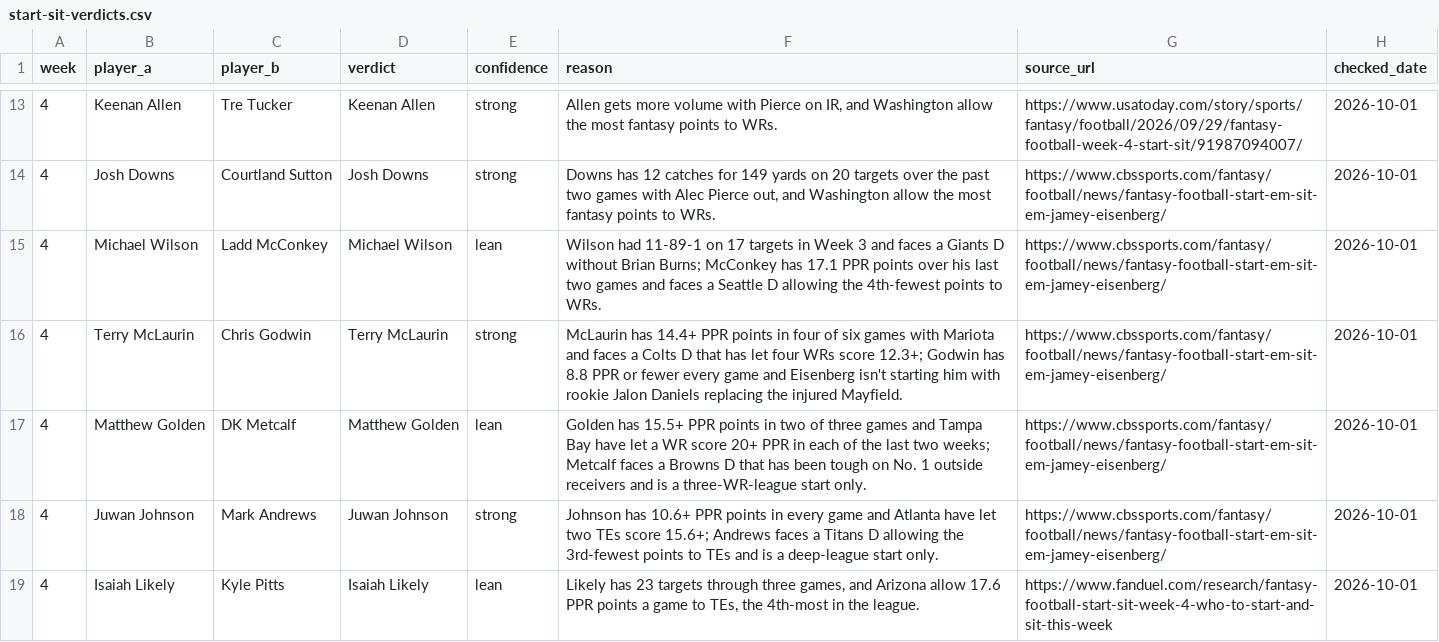
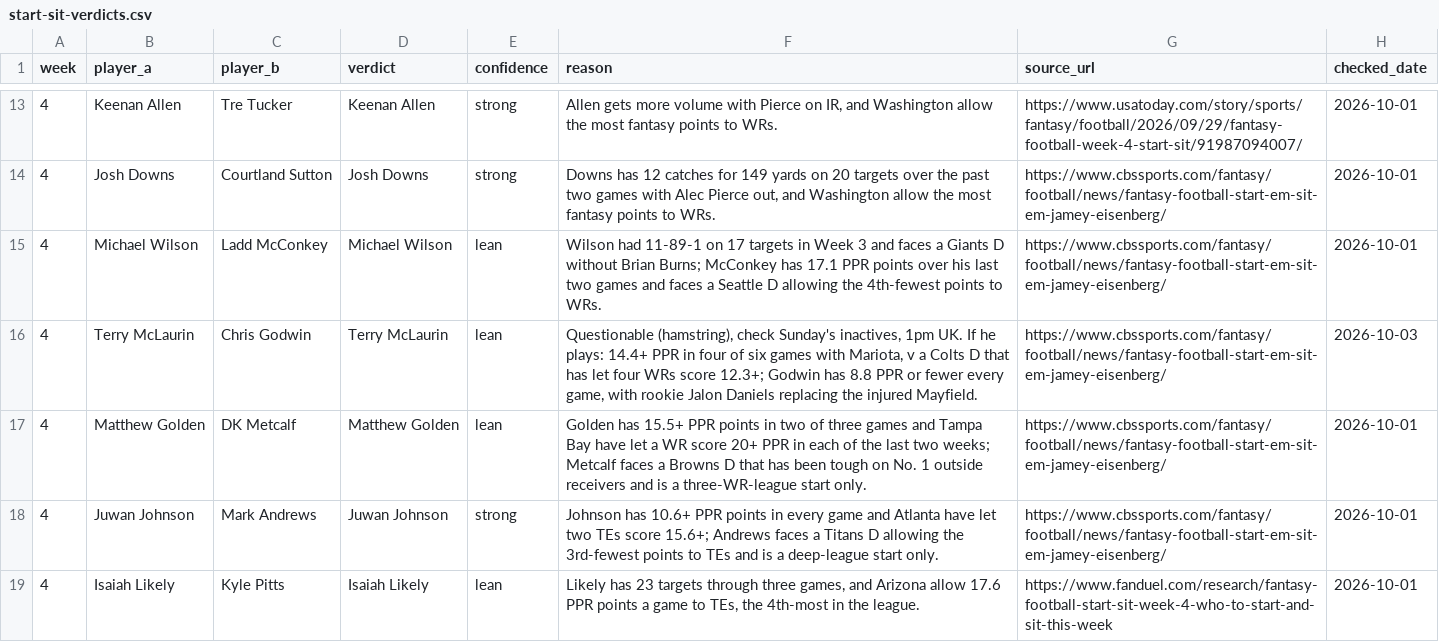
Before and after one commit to gregrudder/first-down-scotland, a CSV file: src/data/start-sit-verdicts.csv, drawn as a sheet; only a part is shown, gaps mark what is left out.

```diff
--- a/src/data/start-sit-verdicts.csv
+++ b/src/data/start-sit-verdicts.csv
@@ -15,3 +15,3 @@ week,player_a,player_b,verdict,confidence,reason,source_url,checked_date
 4,Michael Wilson,Ladd McConkey,Michael Wilson,lean,Wilson had 11-89-1 on 17 targets in Week 3 and faces a Giants D without Brian Burns; McConkey has 17.1 PPR points over his last two games and faces a Seattle D allowing the 4th-fewest points to WRs.,https://www.cbssports.com/fantasy/football/news/fantasy-football-start-em-sit-em-jamey-eisenberg/,2026-10-01
-4,Terry McLaurin,Chris Godwin,Terry McLaurin,strong,McLaurin has 14.4+ PPR points in four of six games with Mariota and faces a Colts D that has let four WRs score 12.3+; Godwin has 8.8 PPR or fewer every game and Eisenberg isn't starting him with rookie Jalon Daniels replacing the injured Mayfield.,https://www.cbssports.com/fantasy/football/news/fantasy-football-start-em-sit-em-jamey-eisenberg/,2026-10-01
+4,Terry McLaurin,Chris Godwin,Terry McLaurin,lean,"Questionable (hamstring), check Sunday's inactives, 1pm UK. If he plays: 14.4+ PPR in four of six games with Mariota, v a Colts D that has let four WRs score 12.3+; Godwin has 8.8 PPR or fewer every game, with rookie Jalon Daniels replacing the injured Mayfield.",https://www.cbssports.com/fantasy/football/news/fantasy-football-start-em-sit-em-jamey-eisenberg/,2026-10-03
 4,Matthew Golden,DK Metcalf,Matthew Golden,lean,Golden has 15.5+ PPR points in two of three games and Tampa Bay have let a WR score 20+ PPR in each of the last two weeks; Metcalf faces a Browns D that has been tough on No. 1 outside receivers and is a three-WR-league start only.,https://www.cbssports.com/fantasy/football/news/fantasy-football-start-em-sit-em-jamey-eisenberg/,2026-10-01
```
